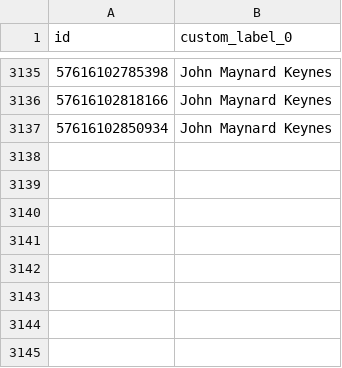
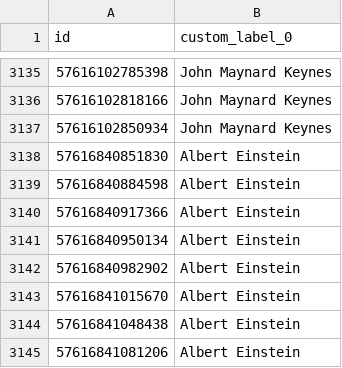
Before and after one commit to jockedigital-code/meta-supplemental-feed, a CSV file: meta_supplemental_feed.csv, drawn as a sheet; only a part is shown, gaps mark what is left out; the diff names each change by its address in the sheet, - before the commit and + after, or states it on an @@ line.

```diff
--- a/meta_supplemental_feed.csv
+++ b/meta_supplemental_feed.csv
+row 3138: 57616840851830 | Albert Einstein
+row 3139: 57616840884598 | Albert Einstein
+row 3140: 57616840917366 | Albert Einstein
+row 3141: 57616840950134 | Albert Einstein
+row 3142: 57616840982902 | Albert Einstein
+row 3143: 57616841015670 | Albert Einstein
+row 3144: 57616841048438 | Albert Einstein
+row 3145: 57616841081206 | Albert Einstein
```
